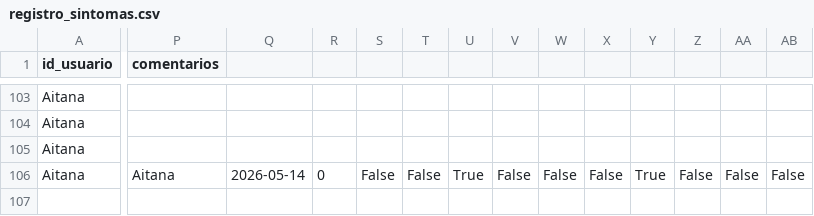
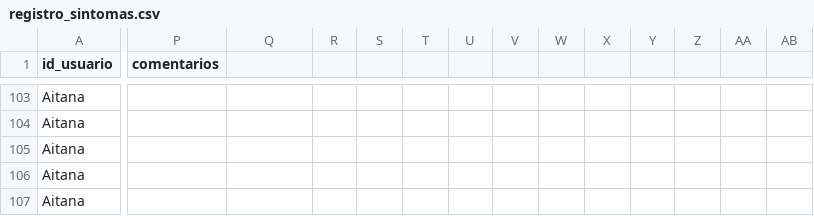
Before and after one commit to aitanaog/tfg, a CSV file: datos_usuarios/registro_sintomas.csv, drawn as a sheet; only a part is shown, gaps mark what is left out; rows hold the shown columns only; the diff covers the shown part only; the diff names each change by its address in the sheet, - before the commit and + after, or states it on an @@ line.

Commit message:
Add files via upload

```diff
--- a/datos_usuarios/registro_sintomas.csv
+++ b/datos_usuarios/registro_sintomas.csv
-P106 (comentarios): Aitana
+P106 (comentarios): (empty)
-Q106: 2026-05-14
+Q106: (empty)
-R106: 0
+R106: (empty)
-S106: False
+S106: (empty)
-T106: False
+T106: (empty)
-U106: True
+U106: (empty)
-V106: False
+V106: (empty)
-W106: False
+W106: (empty)
-X106: False
+X106: (empty)
-Y106: True
+Y106: (empty)
-Z106: False
+Z106: (empty)
-AA106: False
+AA106: (empty)
-AB106: False
+AB106: (empty)
+row 107: Aitana
```
Also changed, not shown: 2 edited cells elsewhere in this file.
